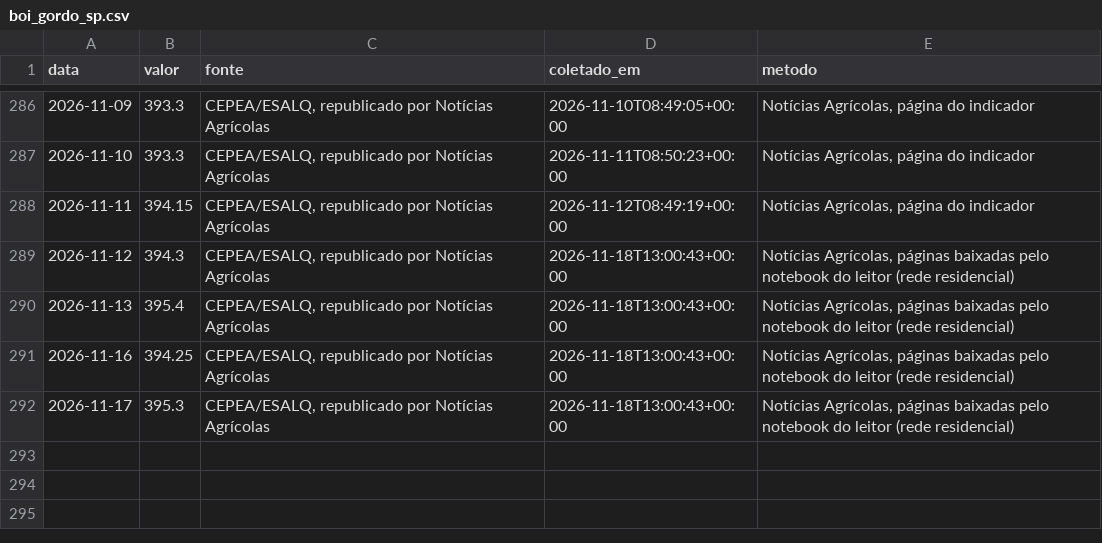
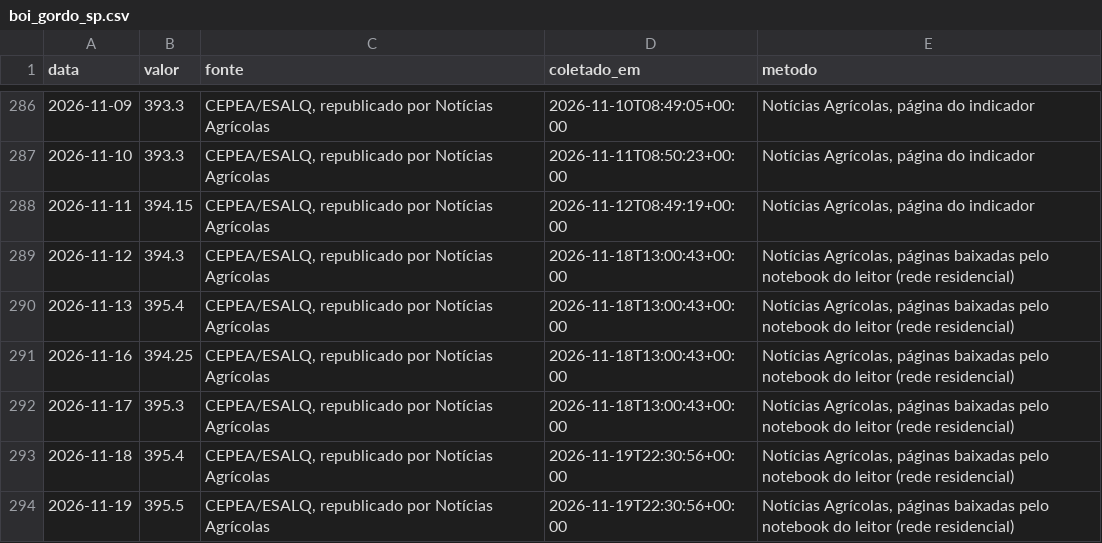
Before and after one commit to rjguimaraes/daily-brief, a CSV file: data/series/boi_gordo_sp.csv, drawn as a sheet; only a part is shown, gaps mark what is left out; the diff names each change by its address in the sheet, - before the commit and + after, or states it on an @@ line.

```diff
--- a/data/series/boi_gordo_sp.csv
+++ b/data/series/boi_gordo_sp.csv
+row 293: 2026-11-18 | 395.4 | CEPEA/ESALQ, republicado por Notícias Agrícolas | 2026-11-19T22:30:56+00:00 | Notícias Agrícolas, páginas baixadas pelo notebook do leitor (rede residencial)
+row 294: 2026-11-19 | 395.5 | CEPEA/ESALQ, republicado por Notícias Agrícolas | 2026-11-19T22:30:56+00:00 | Notícias Agrícolas, páginas baixadas pelo notebook do leitor (rede residencial)
```
Also changed, not shown: data/series/bezerro_ms.csv, data/series/bezerro_to.csv, 17 other files.
